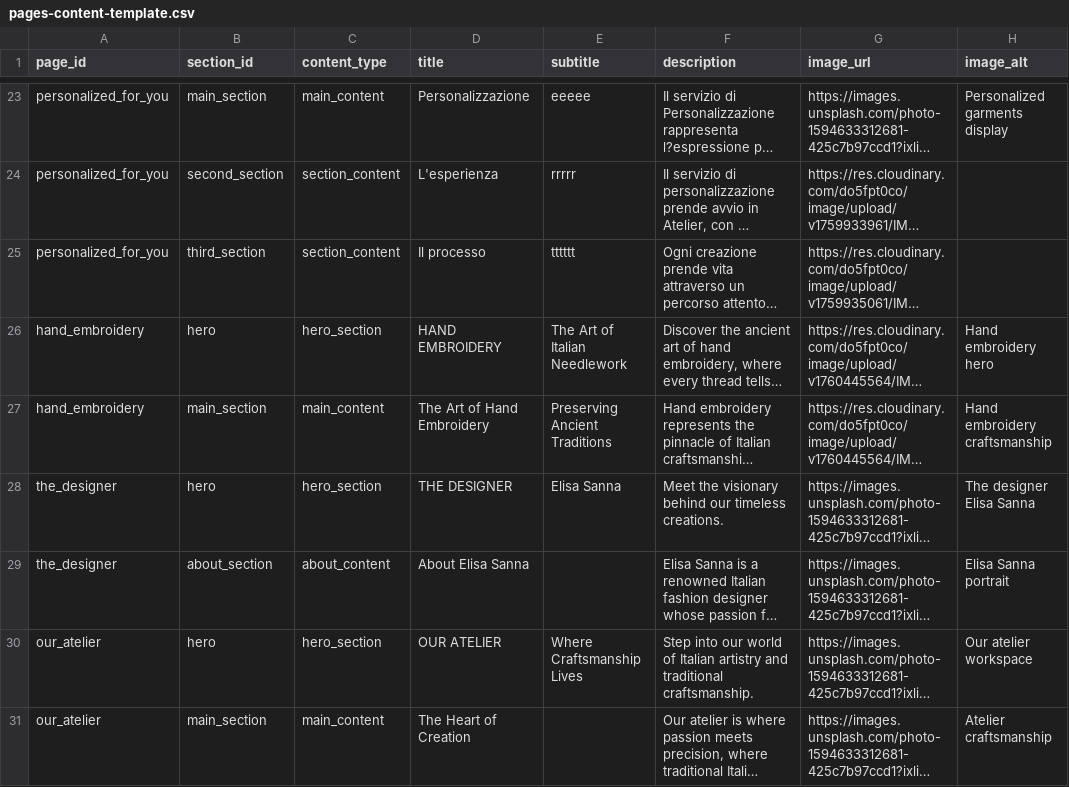
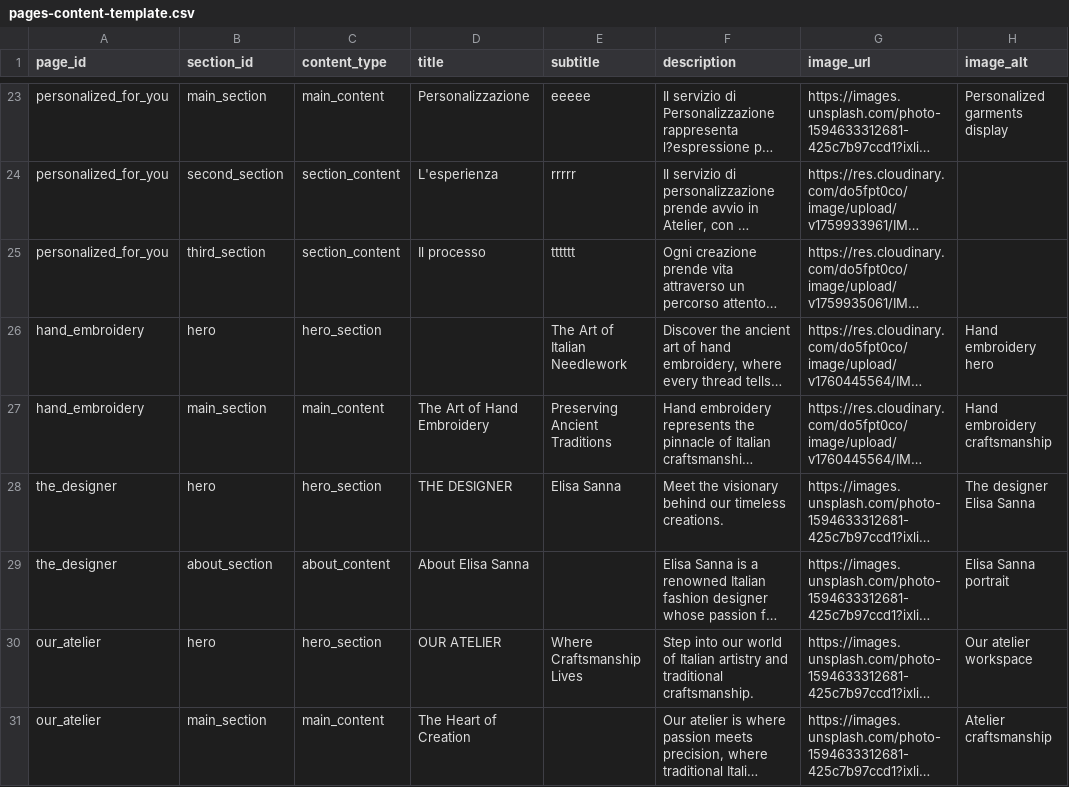
Before and after one commit to DeodatoS/atelier-site, a CSV file: assets/data/pages-content-template.csv, drawn as a sheet; only a part is shown, gaps mark what is left out; long unchanged cells end in …; the diff names each change by its address in the sheet, - before the commit and + after, or states it on an @@ line.

Commit message:
Update pages content from Google Sheets - 2025-10-15T15:57:57.196Z

```diff
--- a/assets/data/pages-content-template.csv
+++ b/assets/data/pages-content-template.csv
-D26 (title): HAND EMBROIDERY
+D26 (title): (empty)
```
